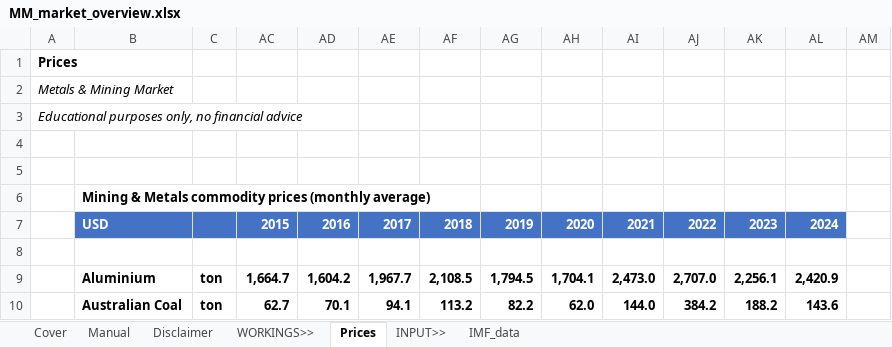
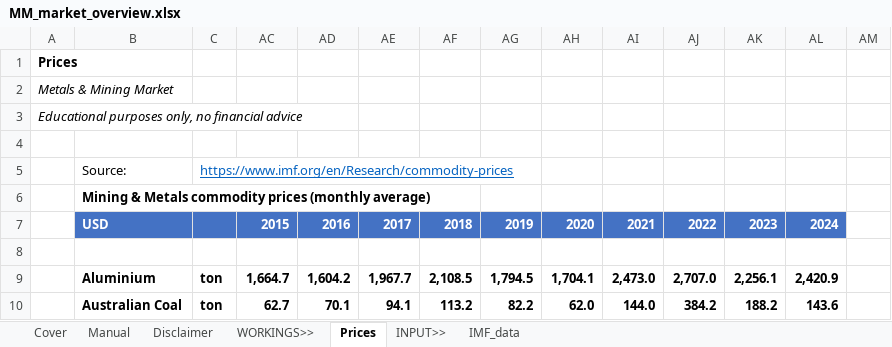
Before and after one commit to saltKonstantin/valuations, an Excel workbook: MM_market_overview.xlsx, sheet Prices, drawn as a sheet; only a part is shown; values as stored, in another font and other column widths than the file's, no borders; rows hold the shown columns only; the diff names each change by its address in the sheet, - before the commit and + after, or states it on an @@ line.

```diff
--- a/MM_market_overview.xlsx (sheet Prices)
+++ b/MM_market_overview.xlsx (sheet Prices)
-row 5: (empty)
+row 5:  | Source: | https://www.imf.org/en/Research/commodity-prices
```
Also changed, not shown: sheet IMF_data, hidden cells.
